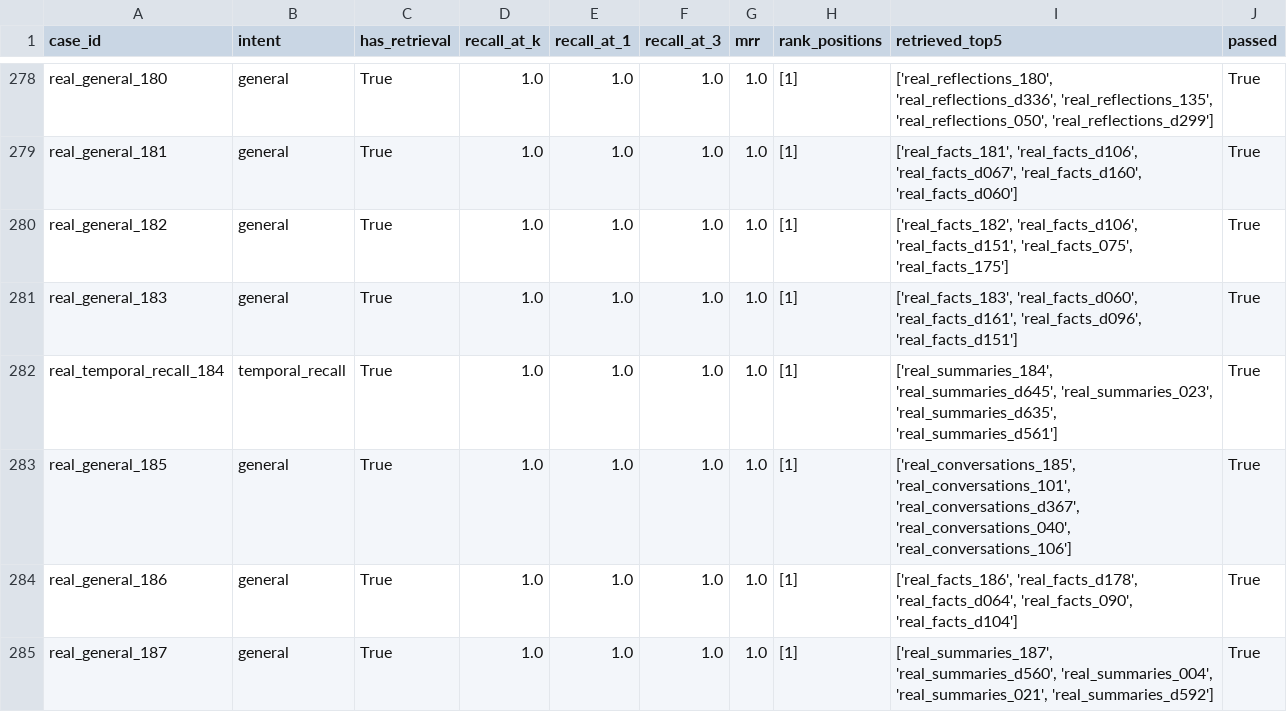
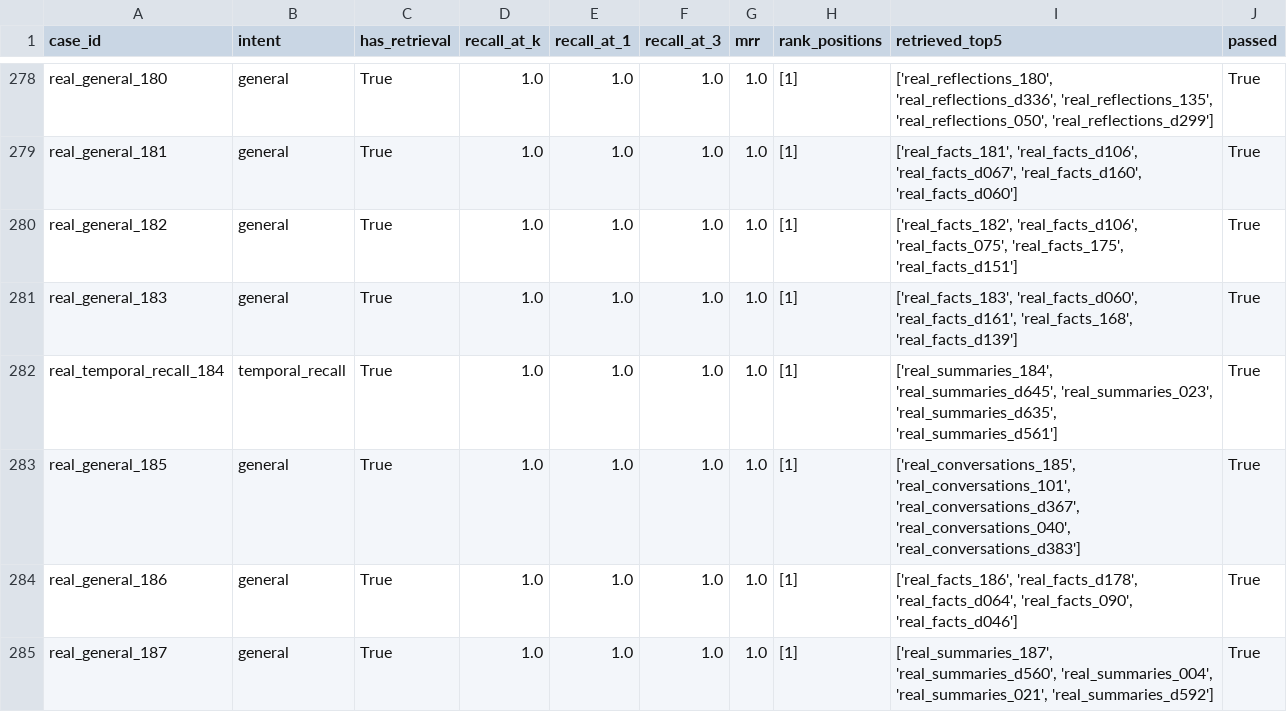
Before and after one commit to lukehalleran/ai-assistant-framework, a CSV file: data/benchmark_per_case.csv, drawn as a sheet; only a part is shown, gaps mark what is left out; the diff covers the shown part only.

```diff
--- a/data/benchmark_per_case.csv
+++ b/data/benchmark_per_case.csv
@@ -279,7 +279,7 @@ real_general_180,general,True,1.0,1.0,1.0,1.0,[1],"['real_reflections_180', 'rea
 real_general_181,general,True,1.0,1.0,1.0,1.0,[1],"['real_facts_181', 'real_facts_d106', 'real_facts_d067', 'real_facts_d160', 'real_facts_d060']",True
-real_general_182,general,True,1.0,1.0,1.0,1.0,[1],"['real_facts_182', 'real_facts_d106', 'real_facts_d151', 'real_facts_075', 'real_facts_175']",True
-real_general_183,general,True,1.0,1.0,1.0,1.0,[1],"['real_facts_183', 'real_facts_d060', 'real_facts_d161', 'real_facts_d096', 'real_facts_d151']",True
+real_general_182,general,True,1.0,1.0,1.0,1.0,[1],"['real_facts_182', 'real_facts_d106', 'real_facts_075', 'real_facts_175', 'real_facts_d151']",True
+real_general_183,general,True,1.0,1.0,1.0,1.0,[1],"['real_facts_183', 'real_facts_d060', 'real_facts_d161', 'real_facts_168', 'real_facts_d139']",True
 real_temporal_recall_184,temporal_recall,True,1.0,1.0,1.0,1.0,[1],"['real_summaries_184', 'real_summaries_d645', 'real_summaries_023', 'real_summaries_d635', 'real_summaries_d561']",True
-real_general_185,general,True,1.0,1.0,1.0,1.0,[1],"['real_conversations_185', 'real_conversations_101', 'real_conversations_d367', 'real_conversations_040', 'real_conversations_106']",True
-real_general_186,general,True,1.0,1.0,1.0,1.0,[1],"['real_facts_186', 'real_facts_d178', 'real_facts_d064', 'real_facts_090', 'real_facts_d104']",True
+real_general_185,general,True,1.0,1.0,1.0,1.0,[1],"['real_conversations_185', 'real_conversations_101', 'real_conversations_d367', 'real_conversations_040', 'real_conversations_d383']",True
+real_general_186,general,True,1.0,1.0,1.0,1.0,[1],"['real_facts_186', 'real_facts_d178', 'real_facts_d064', 'real_facts_090', 'real_facts_d046']",True
 real_general_187,general,True,1.0,1.0,1.0,1.0,[1],"['real_summaries_187', 'real_summaries_d560', 'real_summaries_004', 'real_summaries_021', 'real_summaries_d592']",True
```
Also changed, not shown: 23 edited cells elsewhere in this file, 12 other files.
